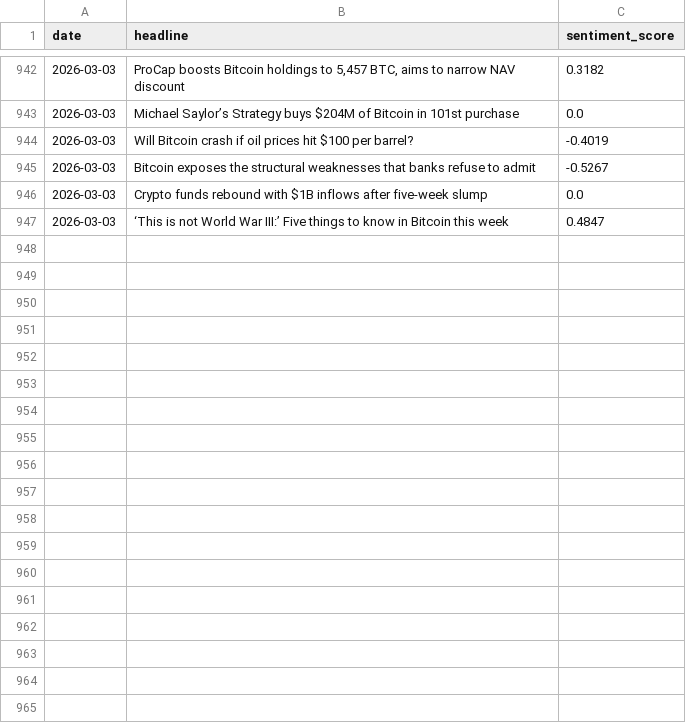
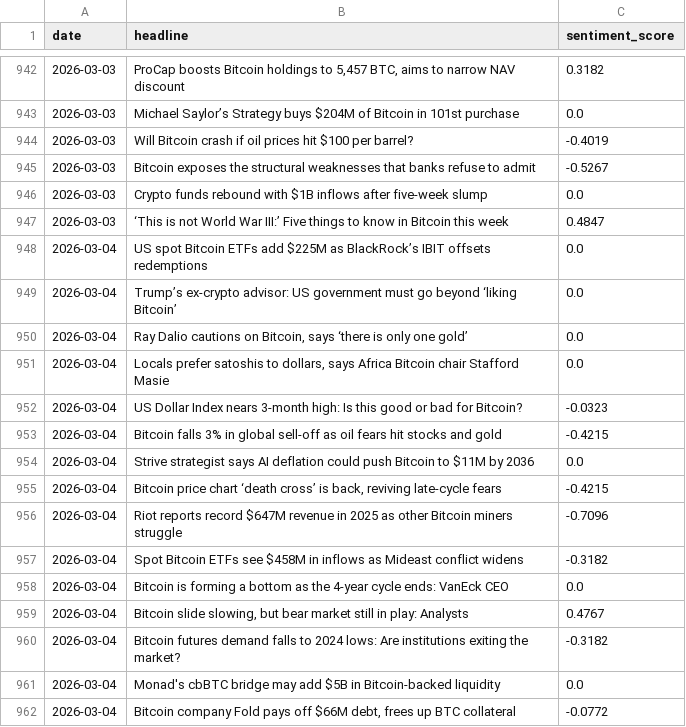
Before and after one commit to wandura412/hype-vs-reality, a CSV file: data/raw_tweets/news_sentiment.csv, drawn as a sheet; only a part is shown, gaps mark what is left out; the diff names each change by its address in the sheet, - before the commit and + after, or states it on an @@ line.

```diff
--- a/data/raw_tweets/news_sentiment.csv
+++ b/data/raw_tweets/news_sentiment.csv
+row 948: 2026-03-04 | US spot Bitcoin ETFs add $225M as BlackRock’s IBIT offsets redemptions | 0.0
+row 949: 2026-03-04 | Trump’s ex-crypto advisor: US government must go beyond ‘liking Bitcoin’ | 0.0
+row 950: 2026-03-04 | Ray Dalio cautions on Bitcoin, says ‘there is only one gold’ | 0.0
+row 951: 2026-03-04 | Locals prefer satoshis to dollars, says Africa Bitcoin chair Stafford Masie | 0.0
+row 952: 2026-03-04 | US Dollar Index nears 3-month high: Is this good or bad for Bitcoin? | -0.0323
+row 953: 2026-03-04 | Bitcoin falls 3% in global sell-off as oil fears hit stocks and gold | -0.4215
+row 954: 2026-03-04 | Strive strategist says AI deflation could push Bitcoin to $11M by 2036 | 0.0
+row 955: 2026-03-04 | Bitcoin price chart ‘death cross’ is back, reviving late-cycle fears | -0.4215
+row 956: 2026-03-04 | Riot reports record $647M revenue in 2025 as other Bitcoin miners struggle | -0.7096
+row 957: 2026-03-04 | Spot Bitcoin ETFs see $458M in inflows as Mideast conflict widens | -0.3182
+row 958: 2026-03-04 | Bitcoin is forming a bottom as the 4-year cycle ends: VanEck CEO | 0.0
+row 959: 2026-03-04 | Bitcoin slide slowing, but bear market still in play: Analysts | 0.4767
+row 960: 2026-03-04 | Bitcoin futures demand falls to 2024 lows: Are institutions exiting the market? | -0.3182
+row 961: 2026-03-04 | Monad's cbBTC bridge may add $5B in Bitcoin-backed liquidity | 0.0
+row 962: 2026-03-04 | Bitcoin company Fold pays off $66M debt, frees up BTC collateral | -0.0772
```
